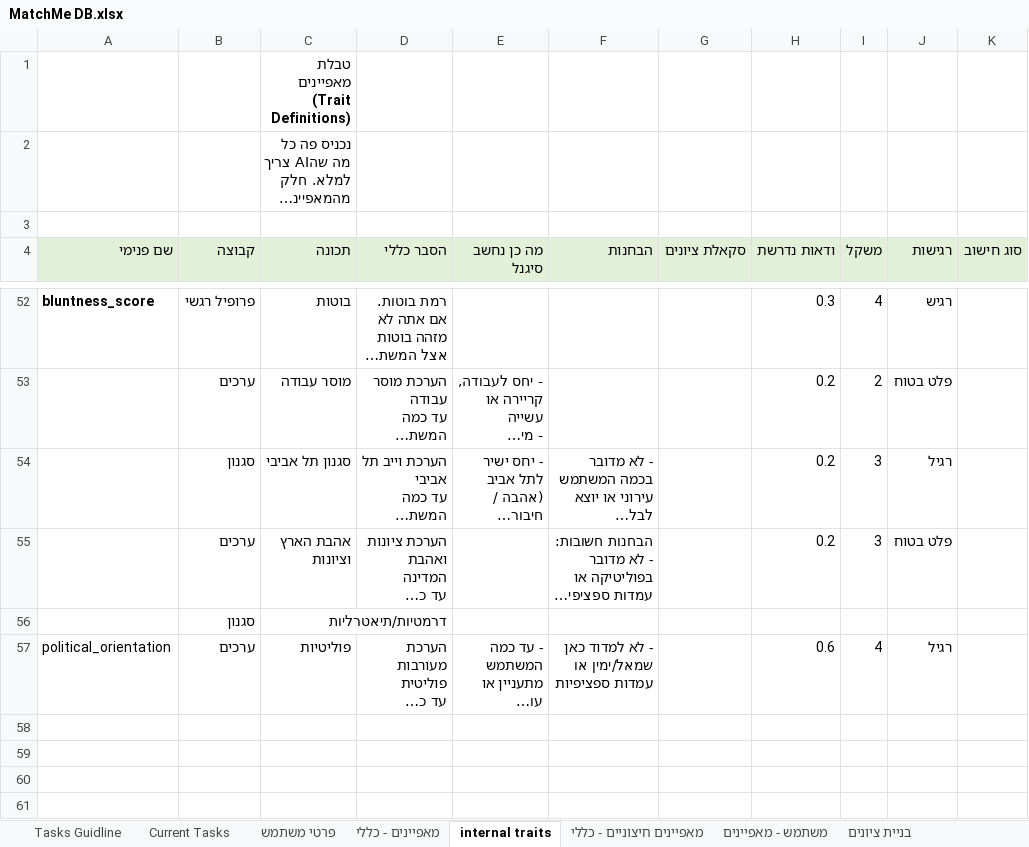
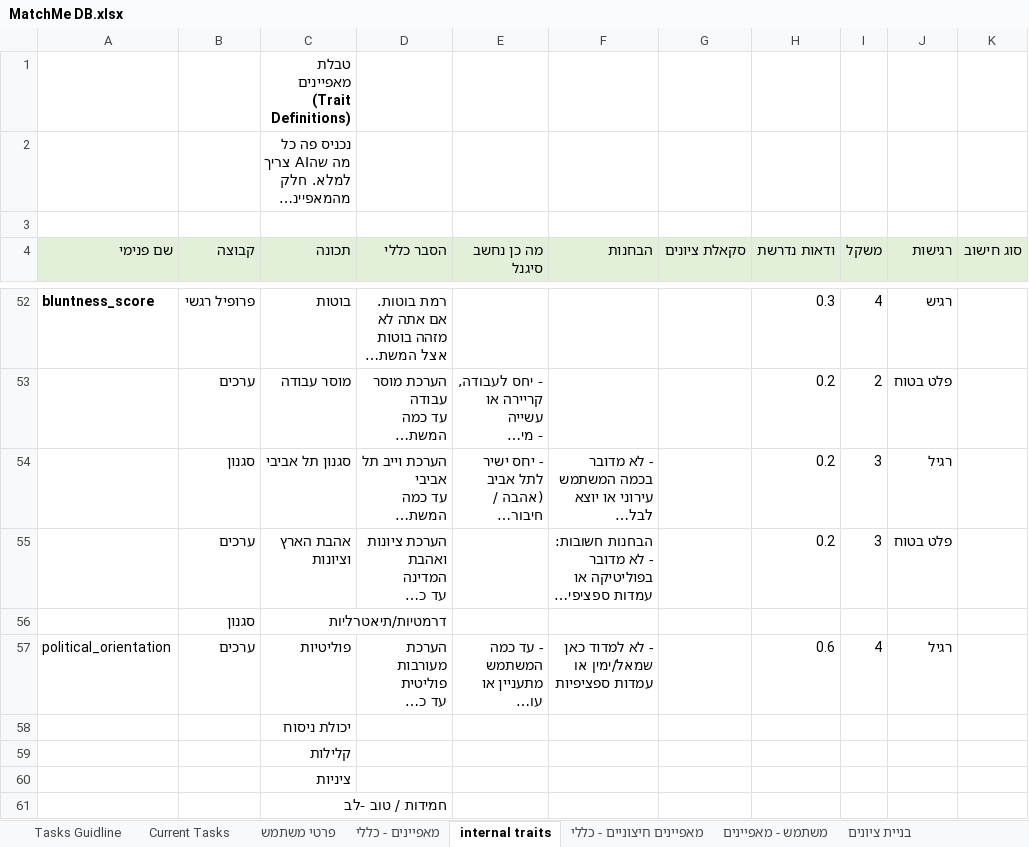
Before and after one commit to chenhagag/One, an Excel workbook: Docs/MatchMe DB.xlsx, sheet internal traits, drawn as a sheet; only a part is shown, gaps mark what is left out; long unchanged cells end in …; values as stored, in another font and other column widths than the file's, no borders; rows hold the shown columns only; the diff covers the shown part only; the diff names each change by its address in the sheet, - before the commit and + after, or states it on an @@ line.

```diff
--- a/Docs/MatchMe DB.xlsx (sheet internal traits)
+++ b/Docs/MatchMe DB.xlsx (sheet internal traits)
-C56 bold: off
+C56 bold: on
+row 58:  |  | יכולת ניסוח
+row 59:  |  | קלילות
+row 60:  |  | ציניות
+row 61:  |  | חמידות / טוב -לב
```
Also changed, not shown: 5 added rows and 2 edited cells elsewhere in this sheet, 10 other files.
